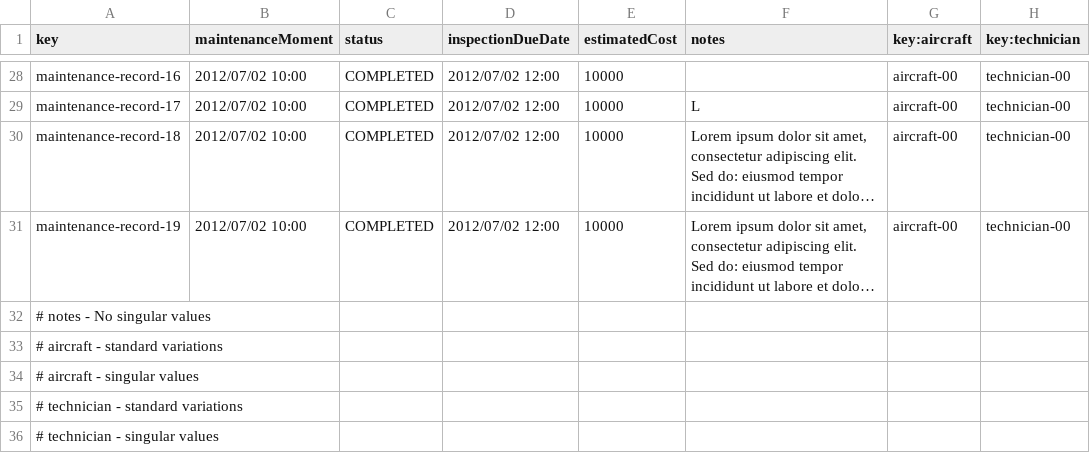
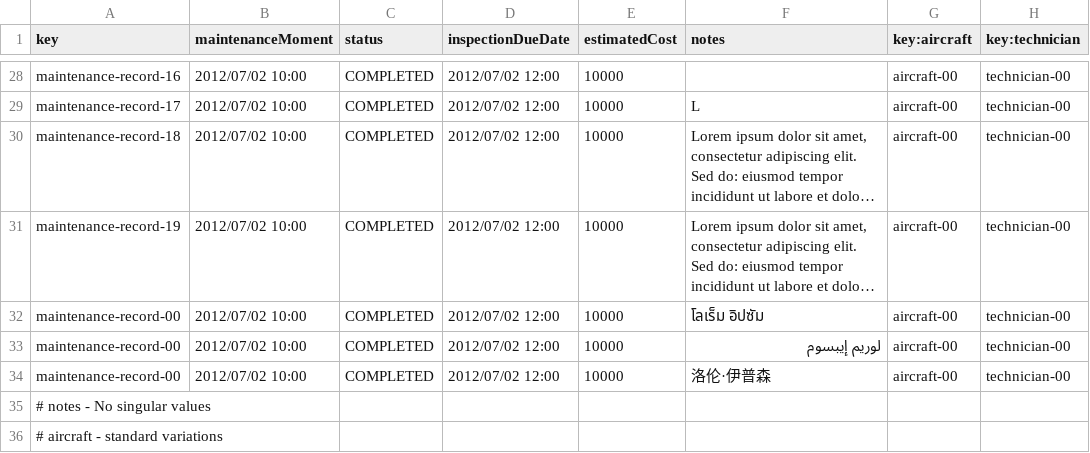
Before and after one commit to DP2-IIS-C1048/Acme-ANS-D, a CSV file: src/main/resources/WEB-INF/data/sample/maintenance-record.csv, drawn as a sheet; only a part is shown, gaps mark what is left out; the shorter side is filled out with more unchanged rows; long unchanged cells end in …; the diff names each change by its address in the sheet, - before the commit and + after, or states it on an @@ line.

Commit message:
fix: added non-latin examples to note attribute in maintenanceRecord class

```diff
--- a/src/main/resources/WEB-INF/data/sample/maintenance-record.csv
+++ b/src/main/resources/WEB-INF/data/sample/maintenance-record.csv
+row 32: maintenance-record-00 | 2012/07/02 10:00 | COMPLETED | 2012/07/02 12:00 | 10000 | โลเร็ม อิปซัม | aircraft-00 | technician-00
+row 33: maintenance-record-00 | 2012/07/02 10:00 | COMPLETED | 2012/07/02 12:00 | 10000 | لوريم إيبسوم | aircraft-00 | technician-00
+row 34: maintenance-record-00 | 2012/07/02 10:00 | COMPLETED | 2012/07/02 12:00 | 10000 | 洛伦·伊普森 | aircraft-00 | technician-00
```
